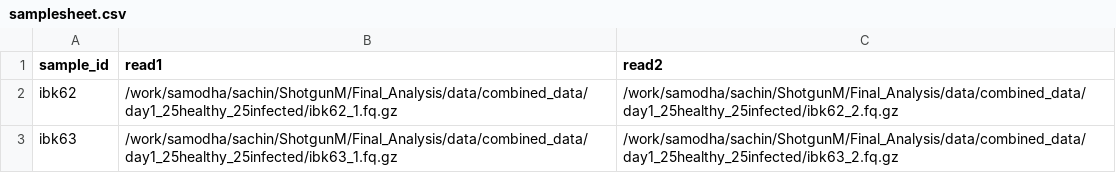
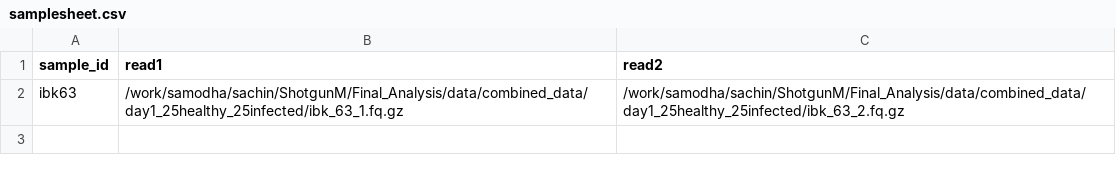
Before and after one commit to sachinkavindaa/ibk-nextflow-pipeline, a CSV file: samplesheet.csv, drawn as a sheet.

```diff
--- a/samplesheet.csv
+++ b/samplesheet.csv
@@ -1,3 +1,2 @@
 sample_id,read1,read2
-ibk62,/work/samodha/sachin/ShotgunM/Final_Analysis/data/combined_data/day1_25healthy_25infected/ibk62_1.fq.gz,/work/samodha/sachin/ShotgunM/Final_Analysis/data/combined_data/day1_25healthy_25infected/ibk62_2.fq.gz
-ibk63,/work/samodha/sachin/ShotgunM/Final_Analysis/data/combined_data/day1_25healthy_25infected/ibk63_1.fq.gz,/work/samodha/sachin/ShotgunM/Final_Analysis/data/combined_data/day1_25healthy_25infected/ibk63_2.fq.gz
+ibk63,/work/samodha/sachin/ShotgunM/Final_Analysis/data/combined_data/day1_25healthy_25infected/ibk_63_1.fq.gz,/work/samodha/sachin/ShotgunM/Final_Analysis/data/combined_data/day1_25healthy_25infected/ibk_63_2.fq.gz
```
Also changed, not shown: 4 other files.
